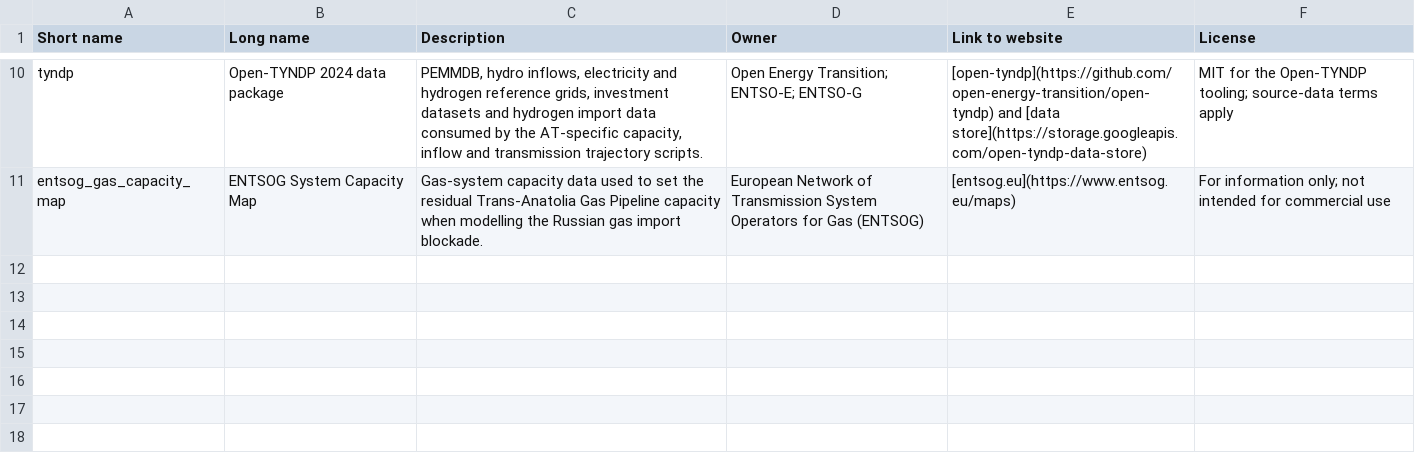
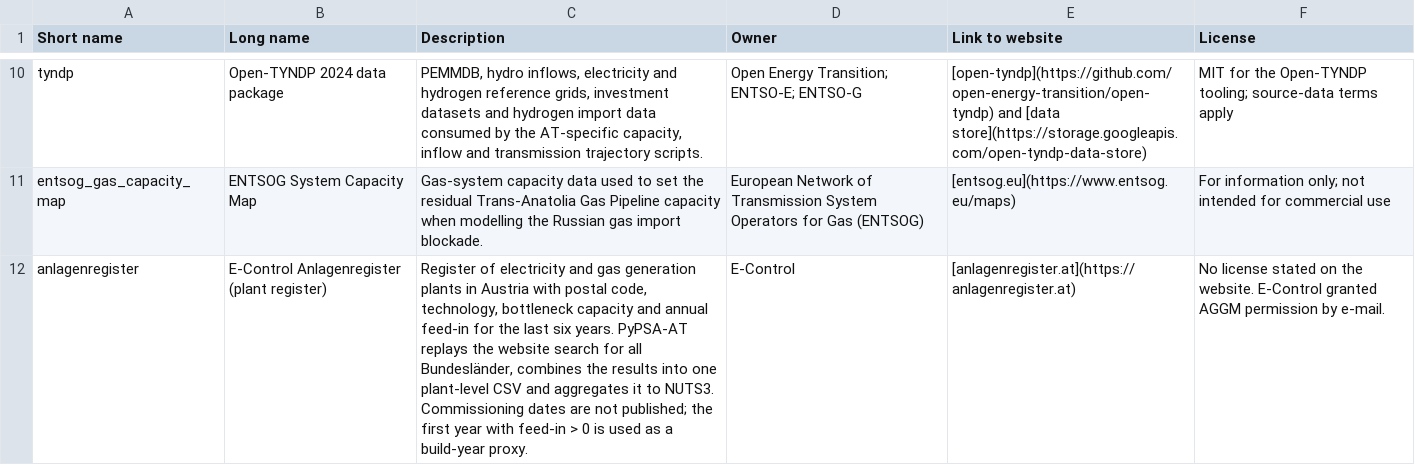
Before and after one commit to AGGM-AG/pypsa-at, a CSV file: docs-at/data_inventory.csv, drawn as a sheet; only a part is shown, gaps mark what is left out.

Commit message:
feat: analagenregister build initial commit

```diff
--- a/docs-at/data_inventory.csv
+++ b/docs-at/data_inventory.csv
@@ -11 +11,2 @@
 "entsog_gas_capacity_map","ENTSOG System Capacity Map","Gas-system capacity data used to set the residual Trans-Anatolia Gas Pipeline capacity when modelling the Russian gas import blockade.","European Network of Transmission System Operators for Gas (ENTSOG)","[entsog.eu](https://www.entsog.eu/maps)","For information only; not intended for commercial use"
+"anlagenregister","E-Control Anlagenregister (plant register)","Register of electricity and gas generation plants in Austria with postal code, technology, bottleneck capacity and annual feed-in for the last six years. PyPSA-AT replays the website search for all Bundesländer, combines the results into one plant-level CSV and aggregates it to NUTS3. Commissioning dates are not published; the first year with feed-in > 0 is used as a build-year proxy.","E-Control","[anlagenregister.at](https://anlagenregister.at)","No license stated on the website. E-Control granted AGGM permission by e-mail."
```
Also changed, not shown: data/versions.csv, 10 other files.
